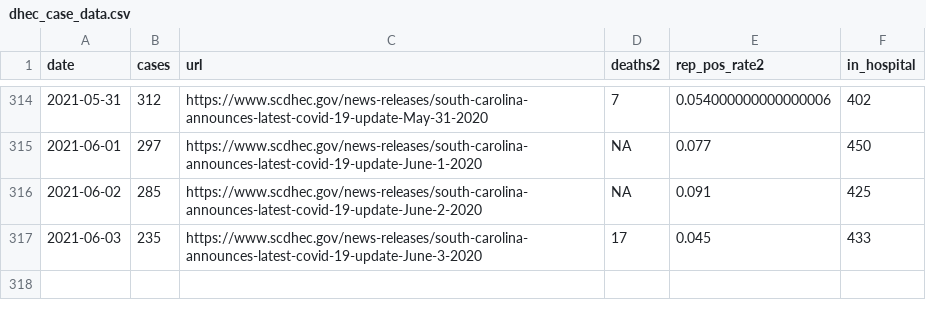
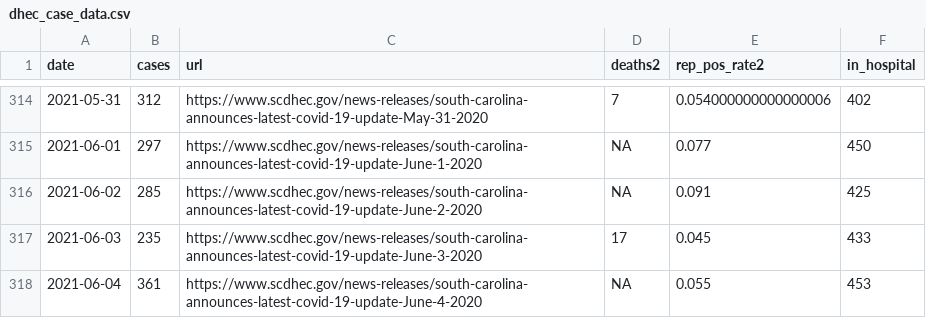
Before and after one commit to jacob-long/SC-COVID-19-Dashboard, a CSV file: dhec_case_data.csv, drawn as a sheet; only a part is shown, gaps mark what is left out; the diff names each change by its address in the sheet, - before the commit and + after, or states it on an @@ line.

```diff
--- a/dhec_case_data.csv
+++ b/dhec_case_data.csv
+row 318: 2021-06-04 | 361 | https://www.scdhec.gov/news-releases/south-carolina-announces-latest-covid-19-update-June-4-2020 | NA | 0.055 | 453
```
Also changed, not shown: 1 other file.
